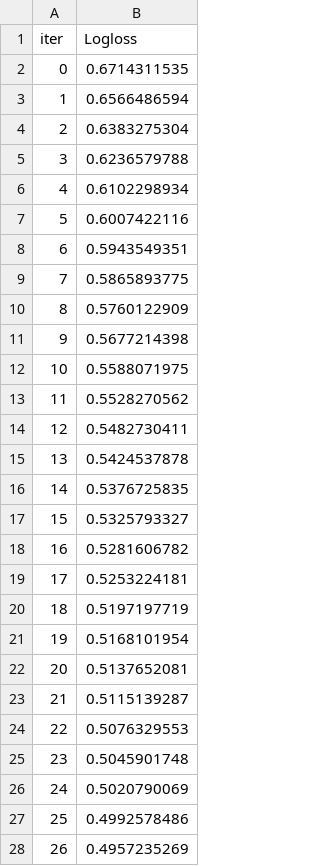
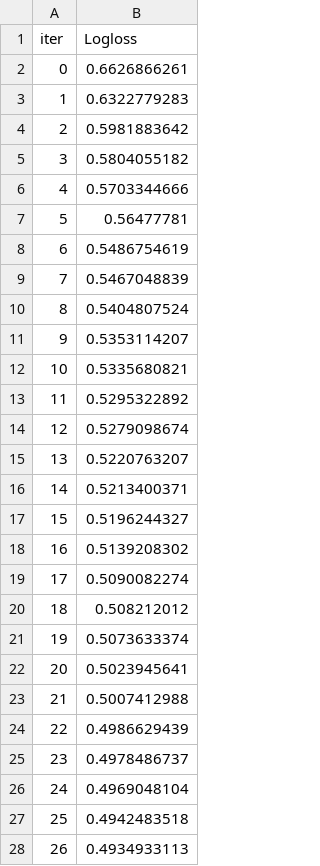
Before and after one commit to parinayrana/Lung-Cancer-E2E, a TSV file: catboost_info/learn_error.tsv, drawn as a sheet; only a part is shown; the diff covers the shown part only.

```diff
--- a/catboost_info/learn_error.tsv
+++ b/catboost_info/learn_error.tsv
@@ -1,28 +1,28 @@
 iter	Logloss
-0	0.6714311535
-1	0.6566486594
-2	0.6383275304
-3	0.6236579788
-4	0.6102298934
-5	0.6007422116
-6	0.5943549351
-7	0.5865893775
-8	0.5760122909
-9	0.5677214398
-10	0.5588071975
-11	0.5528270562
-12	0.5482730411
-13	0.5424537878
-14	0.5376725835
-15	0.5325793327
-16	0.5281606782
-17	0.5253224181
-18	0.5197197719
-19	0.5168101954
-20	0.5137652081
-21	0.5115139287
-22	0.5076329553
-23	0.5045901748
-24	0.5020790069
-25	0.4992578486
-26	0.4957235269
+0	0.6626866261
+1	0.6322779283
+2	0.5981883642
+3	0.5804055182
+4	0.5703344666
+5	0.56477781
+6	0.5486754619
+7	0.5467048839
+8	0.5404807524
+9	0.5353114207
+10	0.5335680821
+11	0.5295322892
+12	0.5279098674
+13	0.5220763207
+14	0.5213400371
+15	0.5196244327
+16	0.5139208302
+17	0.5090082274
+18	0.508212012
+19	0.5073633374
+20	0.5023945641
+21	0.5007412988
+22	0.4986629439
+23	0.4978486737
+24	0.4969048104
+25	0.4942483518
+26	0.4934933113
```
Also changed, not shown: 173 edited cells elsewhere in this file, catboost_info/time_left.tsv, 4 other files.
